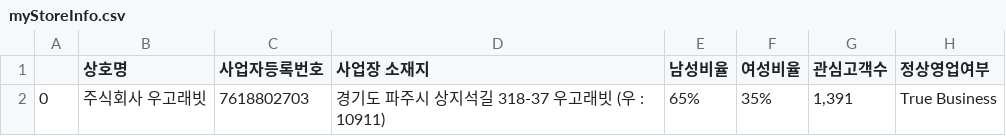
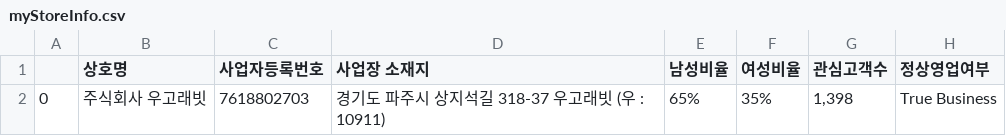
Before and after one commit to JiwonChung2023/Naver-Smart-Store-Reliability-Tool, a CSV file: csvs/myStoreInfo.csv, drawn as a sheet.

```diff
--- a/csvs/myStoreInfo.csv
+++ b/csvs/myStoreInfo.csv
@@ -1,2 +1,2 @@
 ,상호명,사업자등록번호,사업장 소재지,남성비율,여성비율,관심고객수,정상영업여부
-0,주식회사 우고래빗,7618802703,경기도 파주시 상지석길 318-37 우고래빗 (우 : 10911),65%,35%,"1,391",True Business
+0,주식회사 우고래빗,7618802703,경기도 파주시 상지석길 318-37 우고래빗 (우 : 10911),65%,35%,"1,398",True Business
```
Also changed, not shown: csvs/myItem1.csv, 4 other files.
